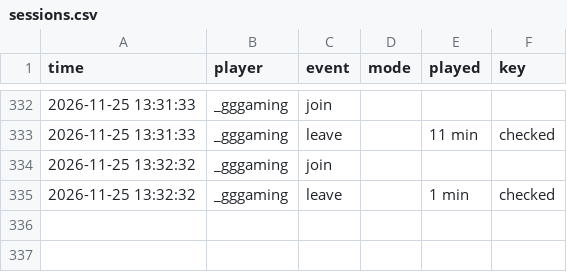
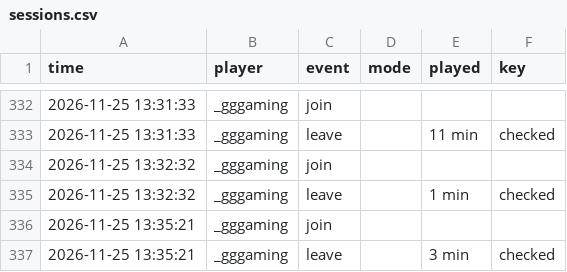
Before and after one commit to knuffiman/online-watch, a CSV file: sessions.csv, drawn as a sheet; only a part is shown, gaps mark what is left out.

```diff
--- a/sessions.csv
+++ b/sessions.csv
@@ -335 +335,3 @@ time,player,event,mode,played,key
 2026-11-25 13:32:32,_gggaming,leave,,1 min,checked
+2026-11-25 13:35:21,_gggaming,join,,,
+2026-11-25 13:35:21,_gggaming,leave,,3 min,checked
```
Also changed, not shown: 1 other file.
